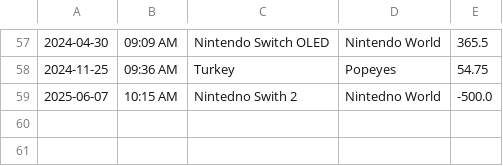
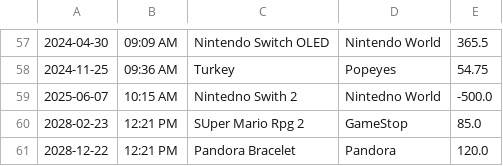
Before and after one commit to Year-Up-United-SPR-2025/Capstone-1-Account-Pro, a CSV file: Accounting_Pro_JA_CAP_1/transactions.csv, drawn as a sheet; only a part is shown, gaps mark what is left out; the diff names each change by its address in the sheet, - before the commit and + after, or states it on an @@ line.

Commit message:
added more transactions and added a printout example for my project

```diff
--- a/Accounting_Pro_JA_CAP_1/transactions.csv
+++ b/Accounting_Pro_JA_CAP_1/transactions.csv
+row 60: 2028-02-23 | 12:21 PM | SUper Mario Rpg 2 | GameStop | 85.0
+row 61: 2028-12-22 | 12:21 PM | Pandora Bracelet | Pandora | 120.0
```
Also changed, not shown: 1 other file.
